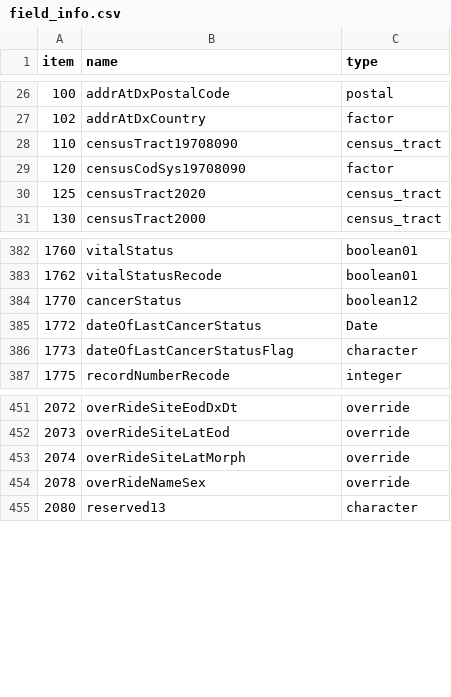
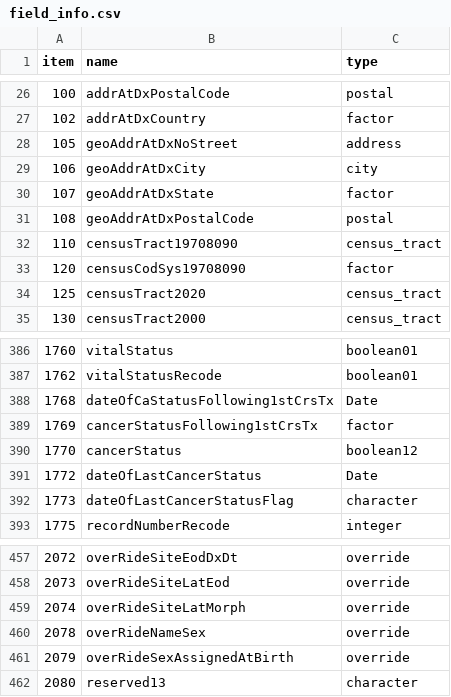
Before and after one commit to WerthPADOH/naaccr, a CSV file: data-raw/field_info.csv, drawn as a sheet; only a part is shown, gaps mark what is left out; the diff covers the shown part only.

```diff
--- a/data-raw/field_info.csv
+++ b/data-raw/field_info.csv
@@ -27,2 +27,6 @@
 102,"addrAtDxCountry","factor"
+105,"geoAddrAtDxNoStreet","address"
+106,"geoAddrAtDxCity","city"
+107,"geoAddrAtDxState","factor"
+108,"geoAddrAtDxPostalCode","postal"
 110,"censusTract19708090","census_tract"
@@ -383,2 +387,4 @@
 1762,"vitalStatusRecode","boolean01"
+1768,"dateOfCaStatusFollowing1stCrsTx","Date"
+1769,"cancerStatusFollowing1stCrsTx","factor"
 1770,"cancerStatus","boolean12"
@@ -454,2 +460,3 @@
 2078,"overRideNameSex","override"
+2079,"overRideSexAssignedAtBirth","override"
 2080,"reserved13","character"
```
Also changed, not shown: 44 added rows elsewhere in this file, data-raw/field_code_scheme.csv, 9 other files.
